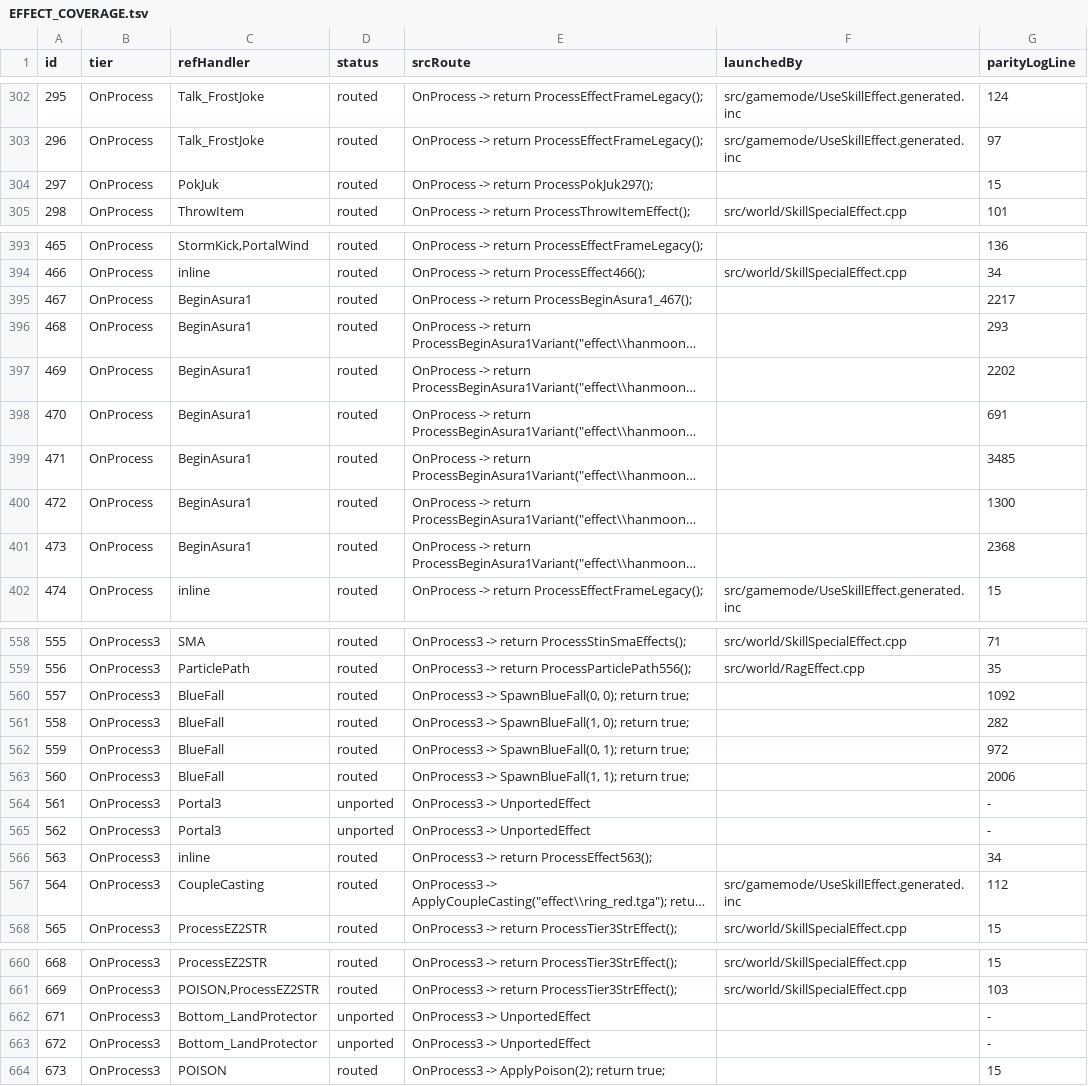
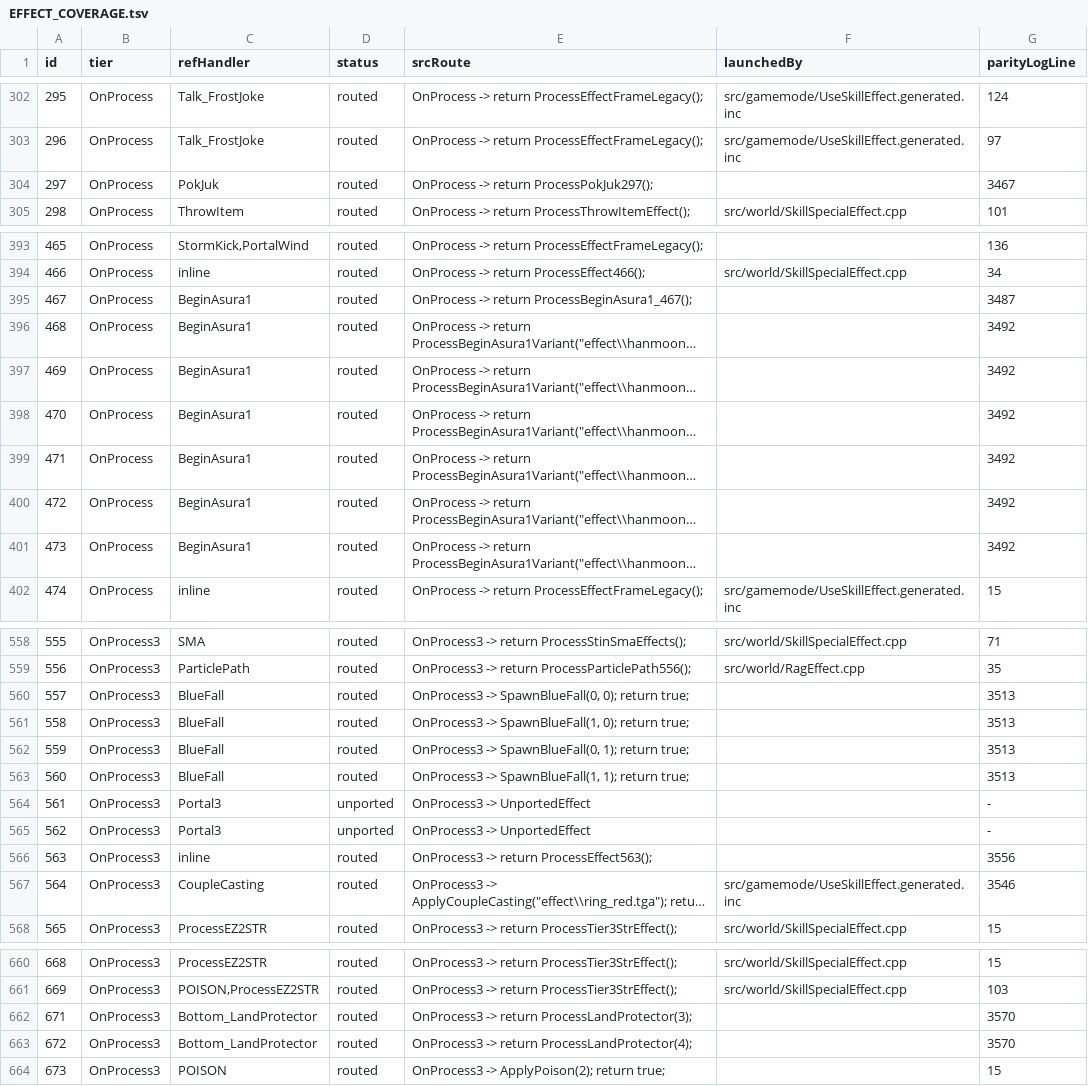
Before and after one commit to Sziadan/open-midgard, a TSV file: docs/skill/generated/EFFECT_COVERAGE.tsv, drawn as a sheet; only a part is shown, gaps mark what is left out; long unchanged cells end in …; the diff covers the shown part only; the diff names each change by its address in the sheet, - before the commit and + after, or states it on an @@ line.

Commit message:
Port effects 671 and 672 Land Protector

```diff
--- a/docs/skill/generated/EFFECT_COVERAGE.tsv
+++ b/docs/skill/generated/EFFECT_COVERAGE.tsv
-G304 (parityLogLine): 15
+G304 (parityLogLine): 3467
-G395 (parityLogLine): 2217
+G395 (parityLogLine): 3487
-G396 (parityLogLine): 293
+G396 (parityLogLine): 3492
-G397 (parityLogLine): 2202
+G397 (parityLogLine): 3492
-G398 (parityLogLine): 691
+G398 (parityLogLine): 3492
-G399 (parityLogLine): 3485
+G399 (parityLogLine): 3492
-G400 (parityLogLine): 1300
+G400 (parityLogLine): 3492
-G401 (parityLogLine): 2368
+G401 (parityLogLine): 3492
-G560 (parityLogLine): 1092
+G560 (parityLogLine): 3513
-G561 (parityLogLine): 282
+G561 (parityLogLine): 3513
-G562 (parityLogLine): 972
+G562 (parityLogLine): 3513
-G563 (parityLogLine): 2006
+G563 (parityLogLine): 3513
-G566 (parityLogLine): 34
+G566 (parityLogLine): 3556
-G567 (parityLogLine): 112
+G567 (parityLogLine): 3546
-D662:D663 (status): unported
+D662:D663 (status): routed
-E662 (srcRoute): OnProcess3 -> UnportedEffect
+E662 (srcRoute): OnProcess3 -> return ProcessLandProtector(3);
-G662:G663 (parityLogLine): -
+G662:G663 (parityLogLine): 3570
-E663 (srcRoute): OnProcess3 -> UnportedEffect
+E663 (srcRoute): OnProcess3 -> return ProcessLandProtector(4);
```
Also changed, not shown: 17 edited cells elsewhere in this file, 13 other files.
